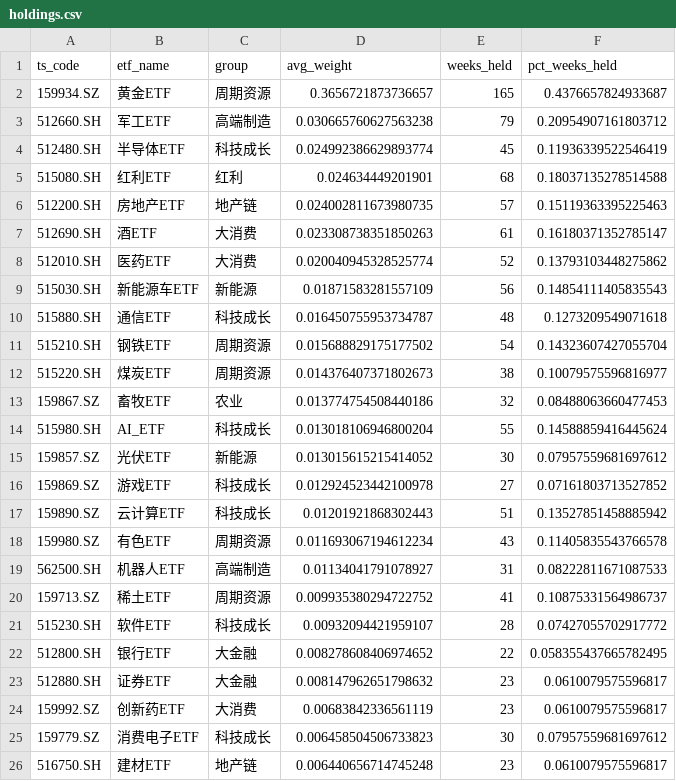
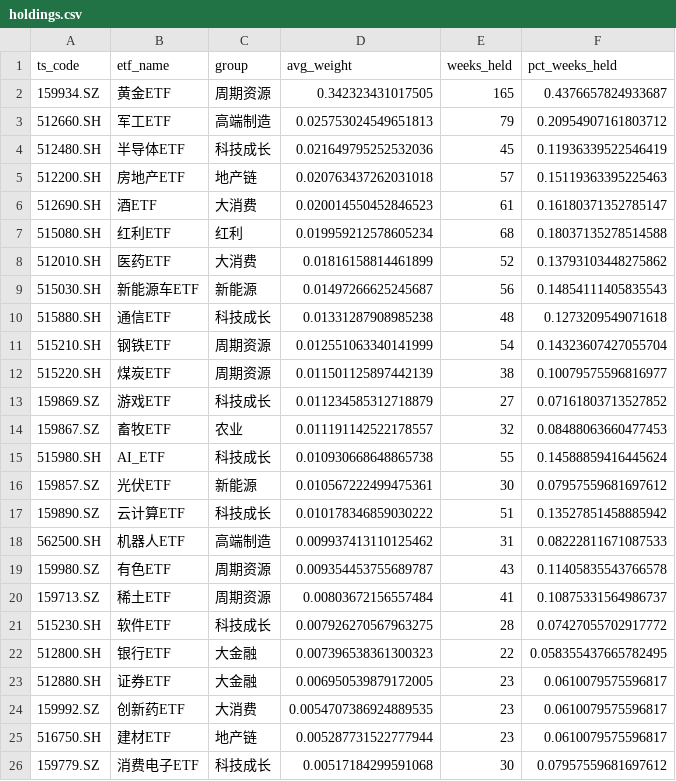
Before and after one commit to huyukun662-crypto/A-Share-ETF-Rotation-Strategy-2.0, a CSV file: results/holdings.csv, drawn as a sheet.

```diff
--- a/results/holdings.csv
+++ b/results/holdings.csv
@@ -1,26 +1,26 @@
 ts_code,etf_name,group,avg_weight,weeks_held,pct_weeks_held
-159934.SZ,黄金ETF,周期资源,0.3656721873736657,165,0.4376657824933687
-512660.SH,军工ETF,高端制造,0.030665760627563238,79,0.20954907161803712
-512480.SH,半导体ETF,科技成长,0.024992386629893774,45,0.11936339522546419
-515080.SH,红利ETF,红利,0.024634449201901,68,0.18037135278514588
-512200.SH,房地产ETF,地产链,0.024002811673980735,57,0.15119363395225463
-512690.SH,酒ETF,大消费,0.023308738351850263,61,0.16180371352785147
-512010.SH,医药ETF,大消费,0.020040945328525774,52,0.13793103448275862
-515030.SH,新能源车ETF,新能源,0.01871583281557109,56,0.14854111405835543
-515880.SH,通信ETF,科技成长,0.016450755953734787,48,0.1273209549071618
-515210.SH,钢铁ETF,周期资源,0.015688829175177502,54,0.14323607427055704
-515220.SH,煤炭ETF,周期资源,0.014376407371802673,38,0.10079575596816977
-159867.SZ,畜牧ETF,农业,0.013774754508440186,32,0.08488063660477453
-515980.SH,AI_ETF,科技成长,0.013018106946800204,55,0.14588859416445624
-159857.SZ,光伏ETF,新能源,0.013015615215414052,30,0.07957559681697612
-159869.SZ,游戏ETF,科技成长,0.012924523442100978,27,0.07161803713527852
-159890.SZ,云计算ETF,科技成长,0.01201921868302443,51,0.13527851458885942
-159980.SZ,有色ETF,周期资源,0.011693067194612234,43,0.11405835543766578
-562500.SH,机器人ETF,高端制造,0.01134041791078927,31,0.08222811671087533
-159713.SZ,稀土ETF,周期资源,0.009935380294722752,41,0.10875331564986737
-515230.SH,软件ETF,科技成长,0.00932094421959107,28,0.07427055702917772
-512800.SH,银行ETF,大金融,0.008278608406974652,22,0.058355437665782495
-512880.SH,证券ETF,大金融,0.008147962651798632,23,0.0610079575596817
-159992.SZ,创新药ETF,大消费,0.00683842336561119,23,0.0610079575596817
-159779.SZ,消费电子ETF,科技成长,0.006458504506733823,30,0.07957559681697612
-516750.SH,建材ETF,地产链,0.006440656714745248,23,0.0610079575596817
+159934.SZ,黄金ETF,周期资源,0.342323431017505,165,0.4376657824933687
+512660.SH,军工ETF,高端制造,0.025753024549651813,79,0.20954907161803712
+512480.SH,半导体ETF,科技成长,0.021649795252532036,45,0.11936339522546419
+512200.SH,房地产ETF,地产链,0.020763437262031018,57,0.15119363395225463
+512690.SH,酒ETF,大消费,0.020014550452846523,61,0.16180371352785147
+515080.SH,红利ETF,红利,0.019959212578605234,68,0.18037135278514588
+512010.SH,医药ETF,大消费,0.01816158814461899,52,0.13793103448275862
+515030.SH,新能源车ETF,新能源,0.01497266625245687,56,0.14854111405835543
+515880.SH,通信ETF,科技成长,0.01331287908985238,48,0.1273209549071618
+515210.SH,钢铁ETF,周期资源,0.012551063340141999,54,0.14323607427055704
+515220.SH,煤炭ETF,周期资源,0.011501125897442139,38,0.10079575596816977
+159869.SZ,游戏ETF,科技成长,0.011234585312718879,27,0.07161803713527852
+159867.SZ,畜牧ETF,农业,0.011191142522178557,32,0.08488063660477453
+515980.SH,AI_ETF,科技成长,0.010930668648865738,55,0.14588859416445624
+159857.SZ,光伏ETF,新能源,0.010567222499475361,30,0.07957559681697612
+159890.SZ,云计算ETF,科技成长,0.010178346859030222,51,0.13527851458885942
+562500.SH,机器人ETF,高端制造,0.009937413110125462,31,0.08222811671087533
+159980.SZ,有色ETF,周期资源,0.009354453755689787,43,0.11405835543766578
+159713.SZ,稀土ETF,周期资源,0.00803672156557484,41,0.10875331564986737
+515230.SH,软件ETF,科技成长,0.007926270567963275,28,0.07427055702917772
+512800.SH,银行ETF,大金融,0.007396538361300323,22,0.058355437665782495
+512880.SH,证券ETF,大金融,0.006950539879172005,23,0.0610079575596817
+159992.SZ,创新药ETF,大消费,0.0054707386924889535,23,0.0610079575596817
+516750.SH,建材ETF,地产链,0.005287731522777944,23,0.0610079575596817
+159779.SZ,消费电子ETF,科技成长,0.00517184299591068,30,0.07957559681697612
```
Also changed, not shown: results/equity_curve.csv, results/nav_vs_benchmark.csv, 13 other files.
